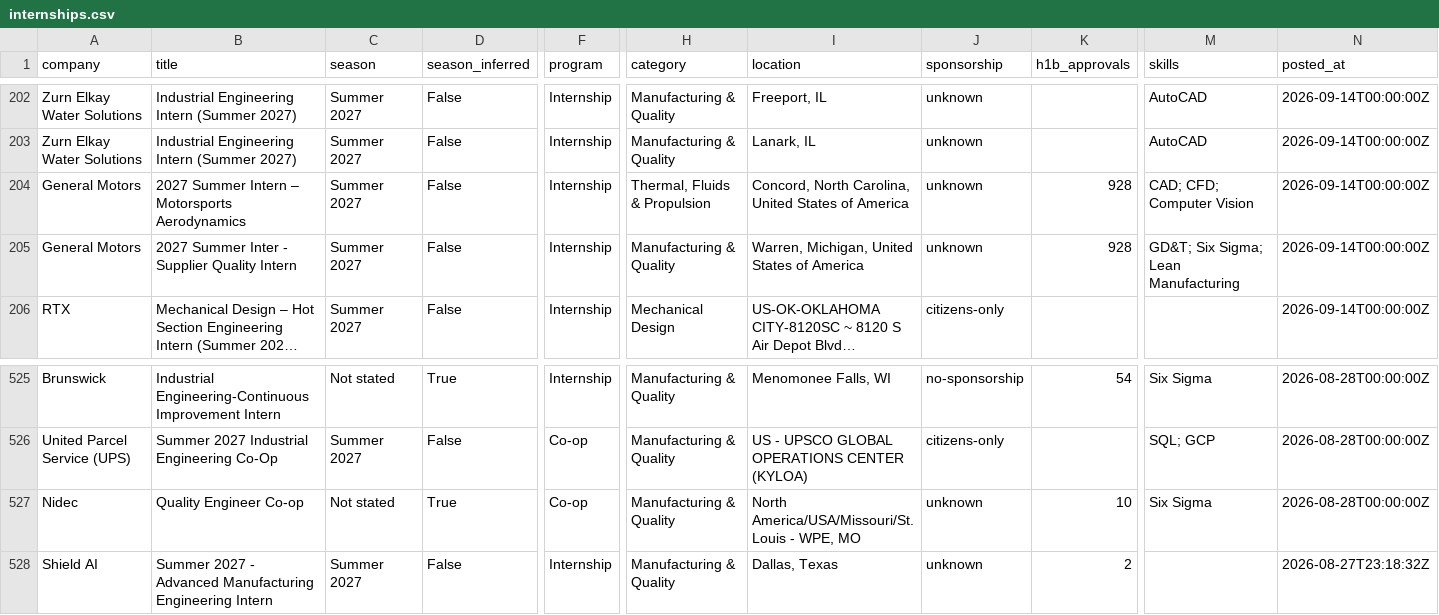
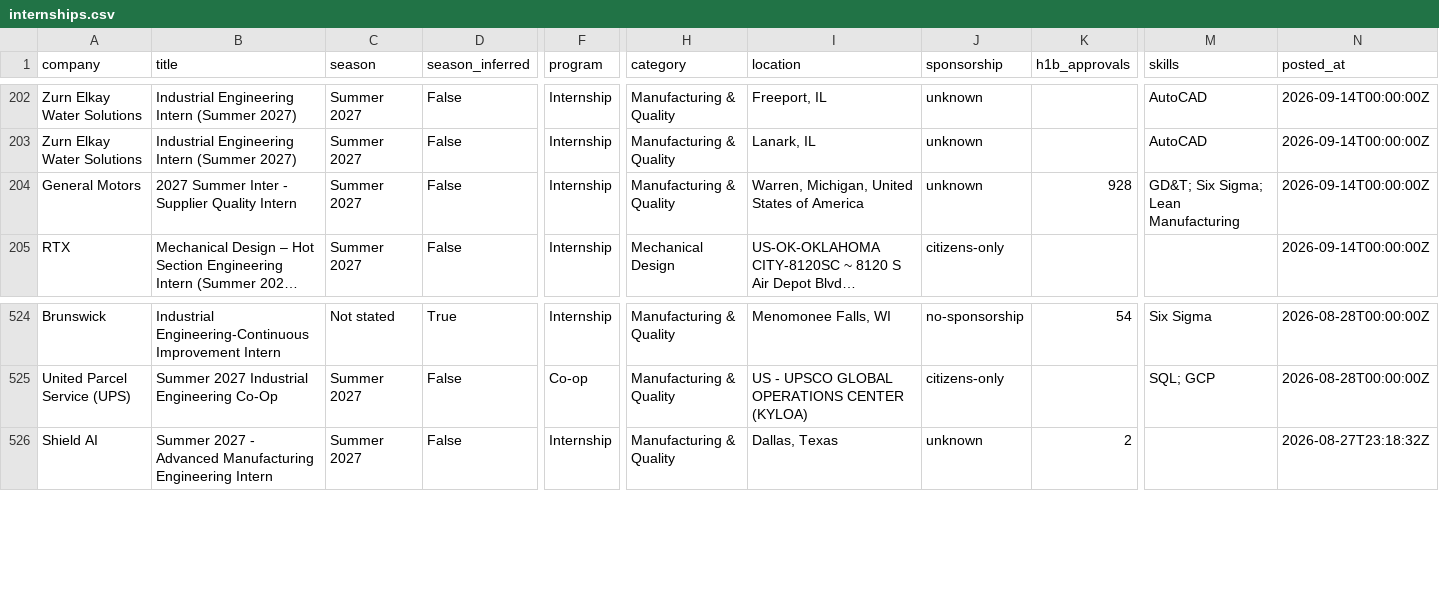
Before and after one commit to pranavd1437/mechanical-aerospace-internship-engine, a CSV file: data/internships.csv, drawn as a sheet; only a part is shown, gaps mark what is left out; long unchanged cells end in …; rows hold the shown columns only; the diff names each change by its address in the sheet, - before the commit and + after, or states it on an @@ line.

```diff
--- a/data/internships.csv
+++ b/data/internships.csv
-row 204: General Motors | 2027 Summer Intern – Motorsports Aerodynamics | Summer 2027 | False | Internship | Thermal, Fluids & Propulsion | Concord, North Carolina, United States of America | unknown | 928 | CAD; CFD; Computer Vision | 2026-09-14T00:00:00Z
-row 527: Nidec | Quality Engineer Co-op | Not stated | True | Co-op | Manufacturing & Quality | North America/USA/Missouri/St. Louis - WPE, MO | unknown | 10 | Six Sigma | 2026-08-28T00:00:00Z
```
Also changed, not shown: docs/internships.csv, 12 other files.
